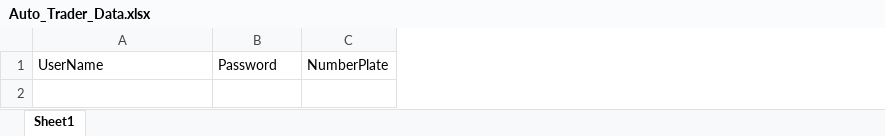
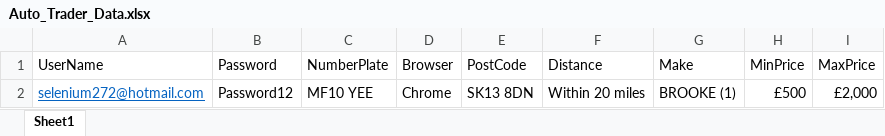
Before and after one commit to alexdavies96/Auto-Trader-Testing-Task, an Excel workbook: AutoTrader/Auto_Trader_Data.xlsx, sheet Sheet1, drawn as a sheet; values as stored, in another font and other column widths than the file's, no borders; the diff names each change by its address in the sheet, - before the commit and + after, or states it on an @@ line.

```diff
--- a/AutoTrader/Auto_Trader_Data.xlsx (sheet Sheet1)
+++ b/AutoTrader/Auto_Trader_Data.xlsx (sheet Sheet1)
+column D (Browser), empty
+column E (PostCode), empty
+column F (Distance), empty
+column G (Make), empty
+column H (MinPrice), empty
+column I (MaxPrice), empty
+row 2: selenium272@hotmail.com | Password12 | MF10 YEE | Chrome | SK13 8DN | Within 20 miles | BROOKE (1) | £500 | £2,000
```
Also changed, not shown: 2 other files.
